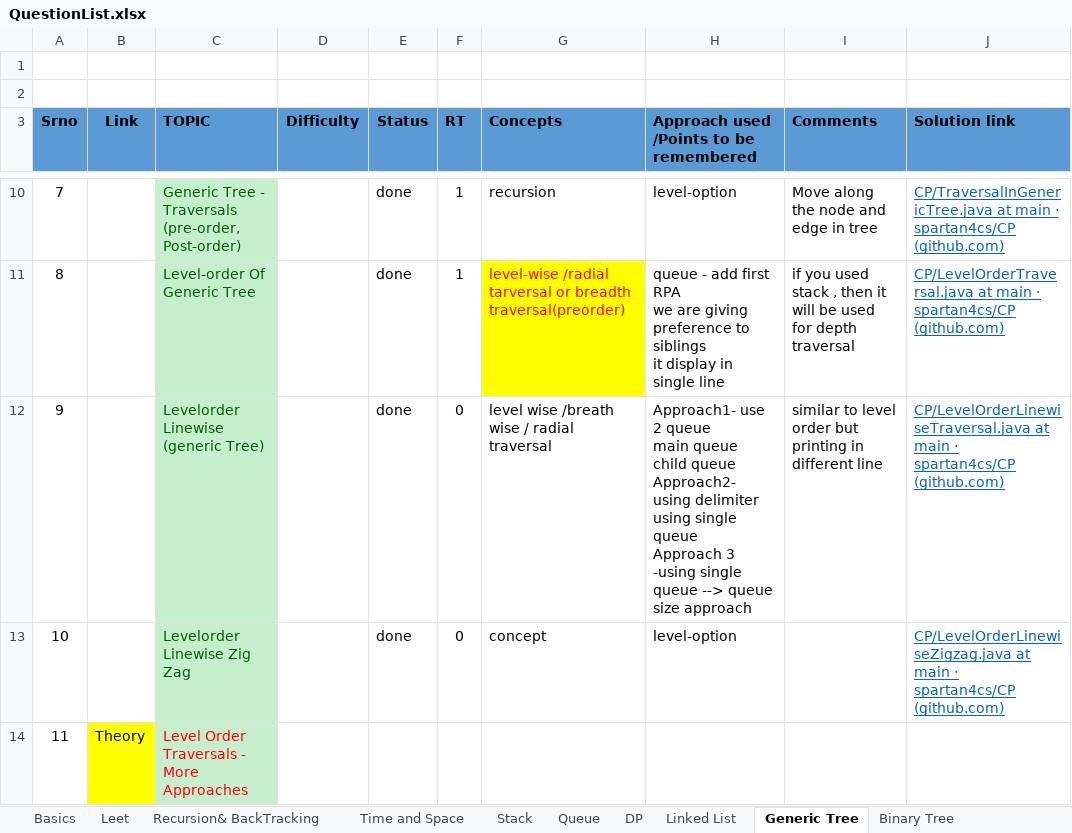
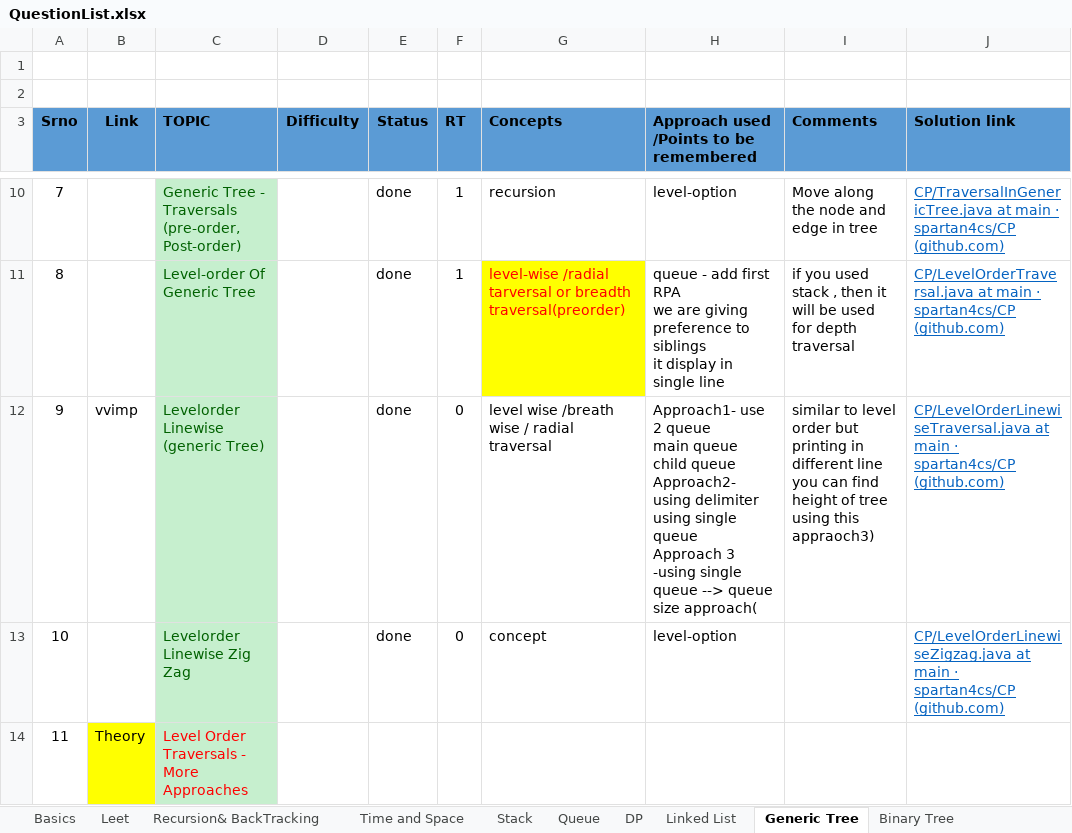
Before and after one commit to spartan4cs/CP, an Excel workbook: QuestionList.xlsx, sheet Generic Tree, drawn as a sheet; only a part is shown, gaps mark what is left out; values as stored, in another font and other column widths than the file's, no borders; ↵ is a line break in a cell; the diff names each change by its address in the sheet, - before the commit and + after, or states it on an @@ line.

```diff
--- a/QuestionList.xlsx (sheet Generic Tree)
+++ b/QuestionList.xlsx (sheet Generic Tree)
-B12 (Link): (empty)
+B12 (Link): vvimp
-H12: …queue size approach
+H12: …queue size approach(
-I12 (Comments): …different line
+I12 (Comments): …different line ↵ you can find height of tree using this appraoch3)
```
Also changed, not shown: 2 other files.
